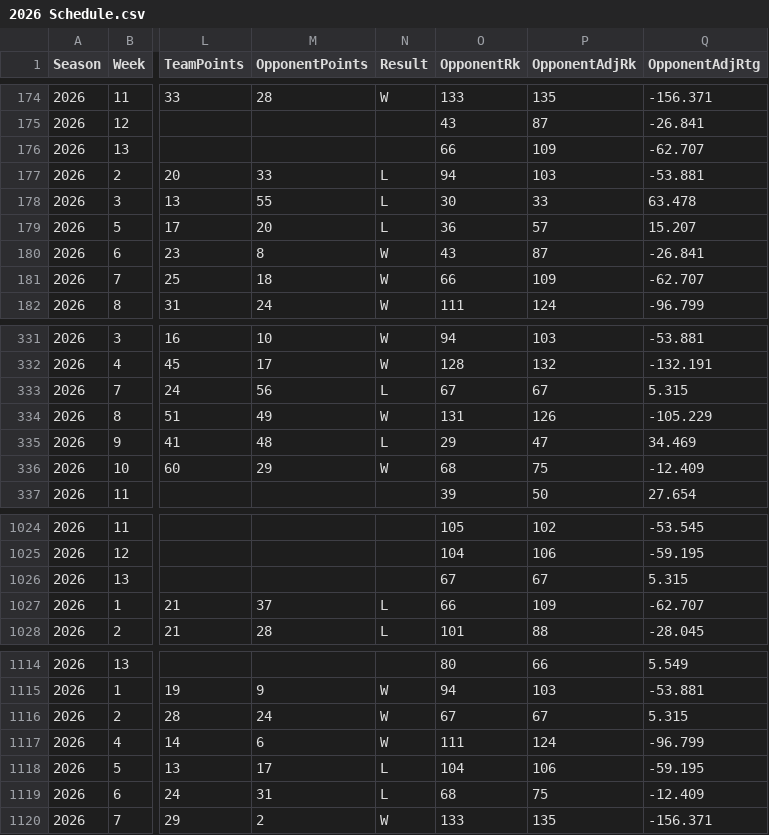
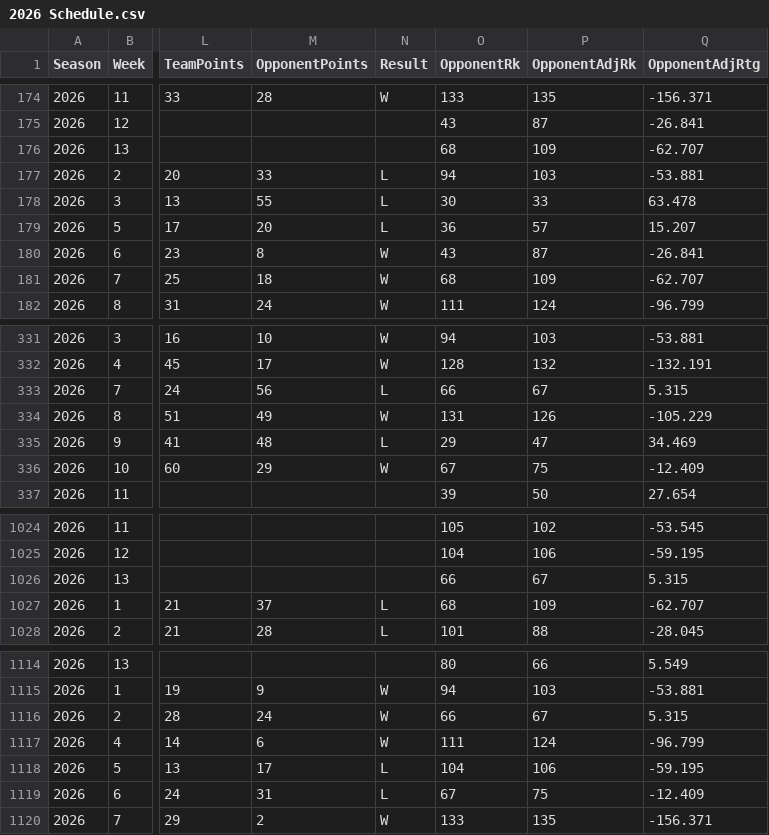
Before and after one commit to EricAGonzalz/CFBRankings, a CSV file: data/2026 Schedule.csv, drawn as a sheet; only a part is shown, gaps mark what is left out; the diff covers the shown part only; the diff names each change by its address in the sheet, - before the commit and + after, or states it on an @@ line.

```diff
--- a/data/2026 Schedule.csv
+++ b/data/2026 Schedule.csv
-O176 (OpponentRk): 66
+O176 (OpponentRk): 68
-O181 (OpponentRk): 66
+O181 (OpponentRk): 68
-O333 (OpponentRk): 67
+O333 (OpponentRk): 66
-O336 (OpponentRk): 68
+O336 (OpponentRk): 67
-O1026 (OpponentRk): 67
+O1026 (OpponentRk): 66
-O1027 (OpponentRk): 66
+O1027 (OpponentRk): 68
-O1116 (OpponentRk): 67
+O1116 (OpponentRk): 66
-O1119 (OpponentRk): 68
+O1119 (OpponentRk): 67
```
Also changed, not shown: 24 edited cells elsewhere in this file, data/2026 History.csv, data/2026 Master.csv, 2 other files.
